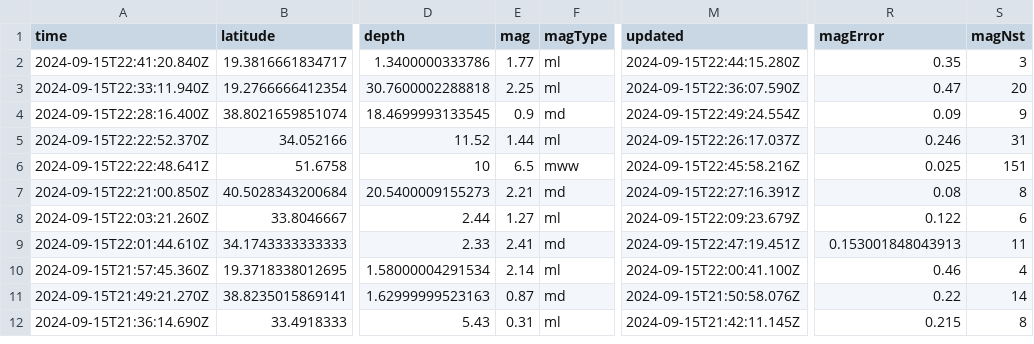
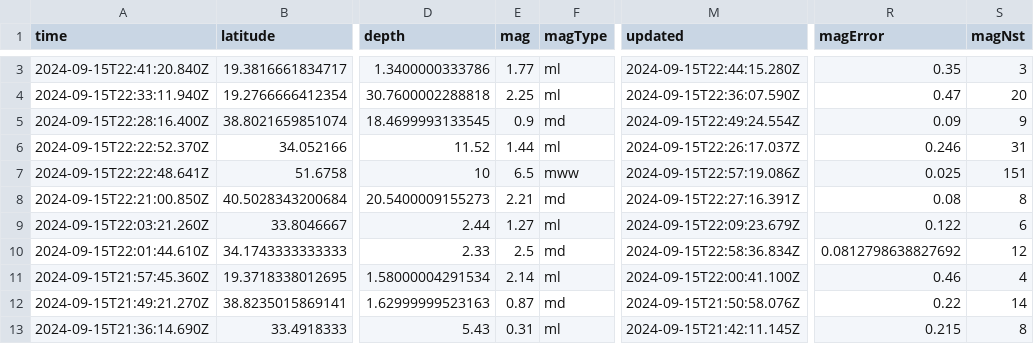
Before and after one commit to HowardTan-repo/demo-github-actions, a CSV file: usgs_current.csv, drawn as a sheet; only a part is shown, gaps mark what is left out; addresses are those after the commit; the diff covers the shown part only; the diff names each change by its address in the sheet, - before the commit and + after, or states it on an @@ line.

```diff
--- a/usgs_current.csv
+++ b/usgs_current.csv
-M7 (updated): 2024-09-15T22:45:58.216Z
+M7 (updated): 2024-09-15T22:57:19.086Z
-E10 (mag): 2.41
+E10 (mag): 2.5
-M10 (updated): 2024-09-15T22:47:19.451Z
+M10 (updated): 2024-09-15T22:58:36.834Z
-R10 (magError): 0.153001848043913
+R10 (magError): 0.0812798638827692
-S10 (magNst): 11
+S10 (magNst): 12
```
Also changed, not shown: 1 added row, 3 removed rows and 2 edited cells elsewhere in this file, 1 other file.
